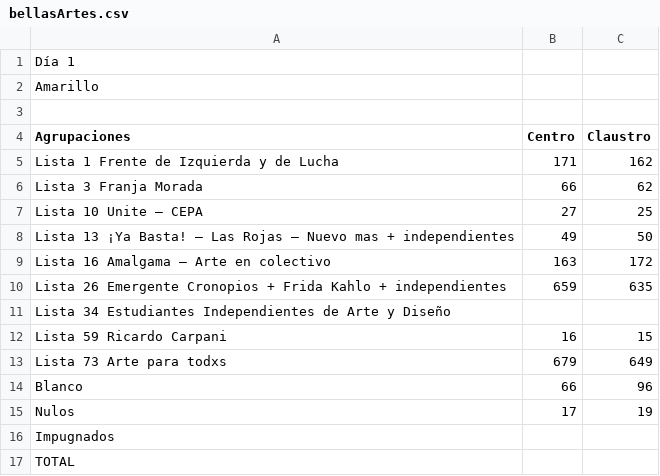
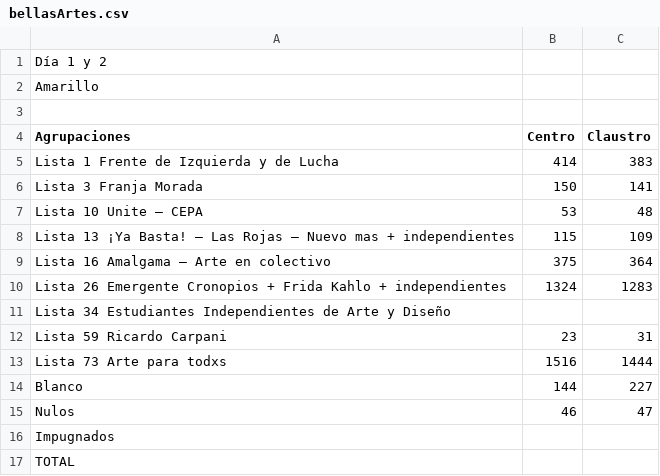
Before and after one commit to ivansch/facultadesCSV, a CSV file: bellasArtes.csv, drawn as a sheet.

Commit message:
Update bellasArtes.csv

```diff
--- a/bellasArtes.csv
+++ b/bellasArtes.csv
@@ -1,2 +1,2 @@
-Día 1
+Día 1 y 2
 Amarillo,,
@@ -4,13 +4,13 @@ Amarillo,,
 Agrupaciones,Centro,Claustro
-Lista 1 Frente de Izquierda y de Lucha,171,162
-Lista 3 Franja Morada,66,62
-Lista 10 Unite – CEPA,27,25
-Lista 13 ¡Ya Basta! – Las Rojas – Nuevo mas + independientes,49,50
-Lista 16 Amalgama – Arte en colectivo,163,172
-Lista 26 Emergente Cronopios + Frida Kahlo + independientes,659,635
+Lista 1 Frente de Izquierda y de Lucha,414,383
+Lista 3 Franja Morada,150,141
+Lista 10 Unite – CEPA,53,48
+Lista 13 ¡Ya Basta! – Las Rojas – Nuevo mas + independientes,115,109
+Lista 16 Amalgama – Arte en colectivo,375,364
+Lista 26 Emergente Cronopios + Frida Kahlo + independientes,1324,1283
 Lista 34 Estudiantes Independientes de Arte y Diseño,,	
-Lista 59 Ricardo Carpani,16,15
-Lista 73 Arte para todxs,679,649
-Blanco,66,96
-Nulos,17,19
+Lista 59 Ricardo Carpani,23,31
+Lista 73 Arte para todxs,1516,1444
+Blanco,144,227
+Nulos,46,47
 Impugnados,,
```
